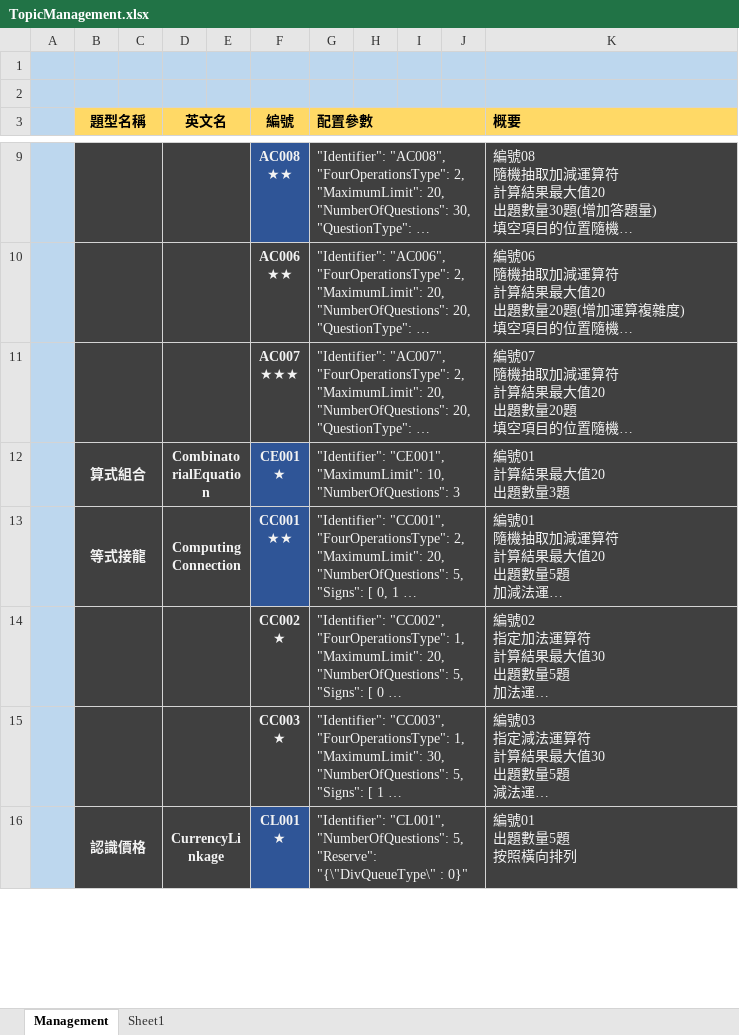
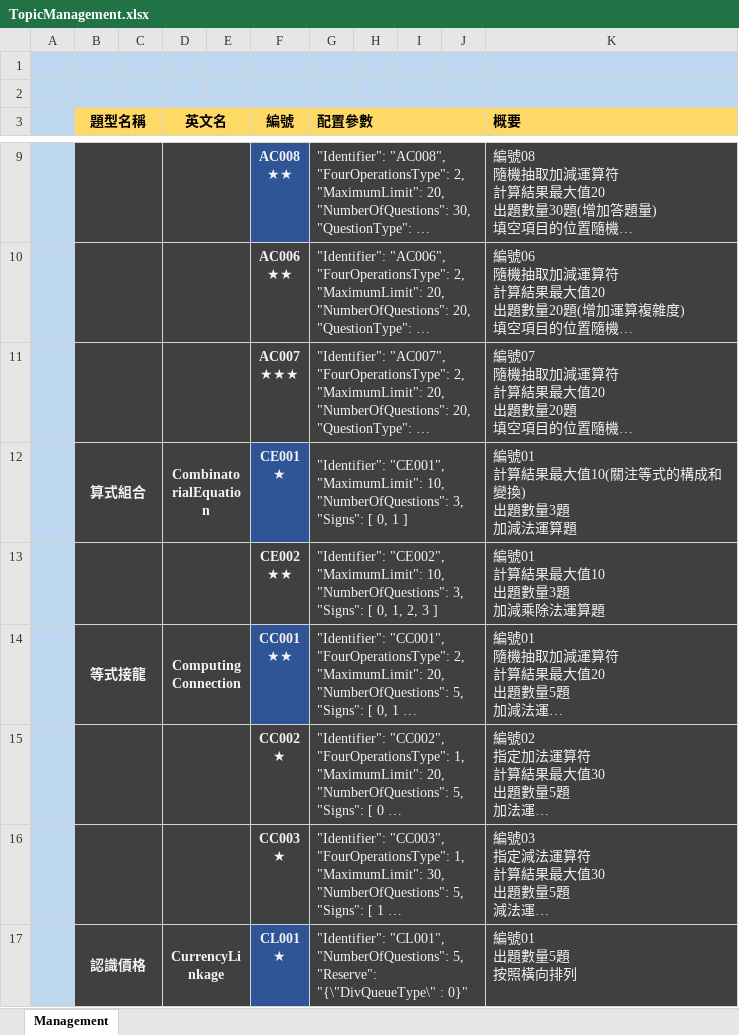
Before and after one commit to TonyZhangshi81/MyMathSheets, an Excel workbook: Tools/MathWordProblemsConsoleApp/App_Data/TopicManagement.xlsx, sheet Management, drawn as a sheet; only a part is shown, gaps mark what is left out; long unchanged cells end in …; values as stored, in another font and other column widths than the file's, no borders; ↵ is a line break in a cell; the diff names each change by its address in the sheet, - before the commit and + after, or states it on an @@ line.

```diff
--- a/Tools/MathWordProblemsConsoleApp/App_Data/TopicManagement.xlsx (sheet Management)
+++ b/Tools/MathWordProblemsConsoleApp/App_Data/TopicManagement.xlsx (sheet Management)
-sheet tab: Sheet1
-G12 (配置參數): …10, ↵ "NumberOfQuestions": 3
+G12 (配置參數): …10, ↵ "NumberOfQuestions": 3, ↵ "Signs": [ 0, 1 ]
-K12 (概要): 編號01 ↵ 計算結果最大值20 ↵ 出題數量3題
+K12 (概要): 編號01 ↵ 計算結果最大值10(關注等式的構成和變換) ↵ 出題數量3題 ↵ 加減法運算題
+row 13:  | 算式組合 |  | CombinatorialEquation |  | CE002 ↵ ★★ | "Identifier": "CE002", ↵ "MaximumLimit": 10, ↵ "NumberOfQuestions": 3, ↵ "Signs": [ 0, 1, 2, 3 ] |  |  |  | 編號01 ↵ 計算結果最大值10 ↵ 出題數量3題 ↵ 加減乘除法運算題
```
Also changed, not shown: charts or pictures, 6 other files.
